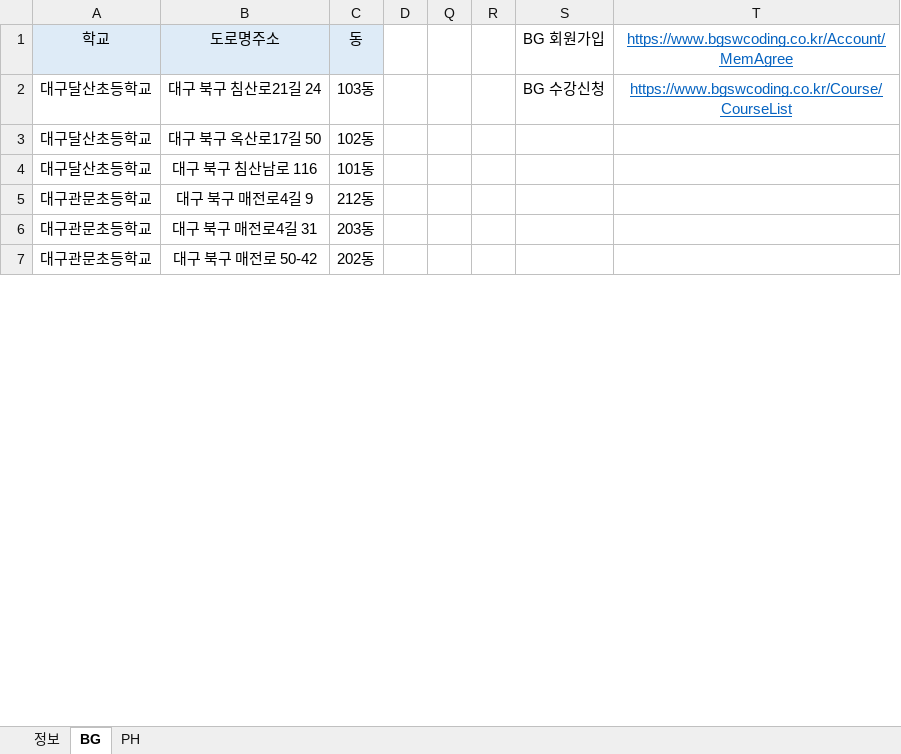
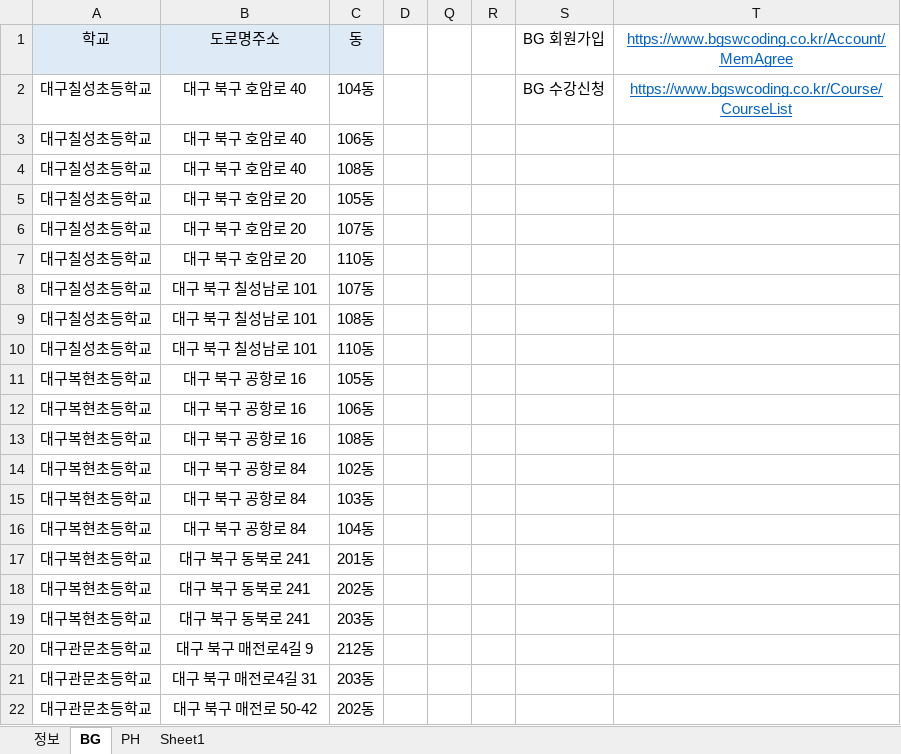
Before and after one commit to Duinho/enoz_kjg, an Excel workbook: 파이썬/코딩교실 매크로/1.코딩교실준비/2.추가인원 수강신청/1.추가인원 가입 수강신청/추가인원 가입 수강신청.xlsx, sheet BG, drawn as a sheet; only a part is shown; values as stored, in another font and other column widths than the file's, no borders; removed rows and columns are numbered as before the commit, all else as after; the diff covers the shown part only; the diff names each change by its address in the sheet, - before the commit and + after, or states it on an @@ line.

```diff
--- a/파이썬/코딩교실 매크로/1.코딩교실준비/2.추가인원 수강신청/1.추가인원 가입 수강신청/추가인원 가입 수강신청.xlsx (sheet BG)
+++ b/파이썬/코딩교실 매크로/1.코딩교실준비/2.추가인원 수강신청/1.추가인원 가입 수강신청/추가인원 가입 수강신청.xlsx (sheet BG)
+sheet tab: Sheet1
-A2: 대구달산초등학교
+A2: 대구칠성초등학교
-B2: 대구 북구 침산로21길 24
+B2: 대구 북구 호암로 40
-C2: 103동
+C2: 104동
+row 3: 대구칠성초등학교 | 대구 북구 호암로 40 | 106동
+row 4: 대구칠성초등학교 | 대구 북구 호암로 40 | 108동
+row 5: 대구칠성초등학교 | 대구 북구 호암로 20 | 105동
+row 6: 대구칠성초등학교 | 대구 북구 호암로 20 | 107동
+row 7: 대구칠성초등학교 | 대구 북구 호암로 20 | 110동
+row 8: 대구칠성초등학교 | 대구 북구 칠성남로 101 | 107동
+row 9: 대구칠성초등학교 | 대구 북구 칠성남로 101 | 108동
+row 10: 대구칠성초등학교 | 대구 북구 칠성남로 101 | 110동
+row 11: 대구복현초등학교 | 대구 북구 공항로 16 | 105동
+row 12: 대구복현초등학교 | 대구 북구 공항로 16 | 106동
+row 13: 대구복현초등학교 | 대구 북구 공항로 16 | 108동
-A14: 대구달산초등학교
+A14: 대구복현초등학교
-B14: 대구 북구 옥산로17길 50
+B14: 대구 북구 공항로 84
-row 4: 대구달산초등학교 | 대구 북구 침산남로 116 | 101동
+row 15: 대구복현초등학교 | 대구 북구 공항로 84 | 103동
+row 16: 대구복현초등학교 | 대구 북구 공항로 84 | 104동
+row 17: 대구복현초등학교 | 대구 북구 동북로 241 | 201동
+row 18: 대구복현초등학교 | 대구 북구 동북로 241 | 202동
+row 19: 대구복현초등학교 | 대구 북구 동북로 241 | 203동
```
Also changed, not shown: 84 added rows, 6 removed rows and 23 edited cells elsewhere in this sheet, 1 other file.
